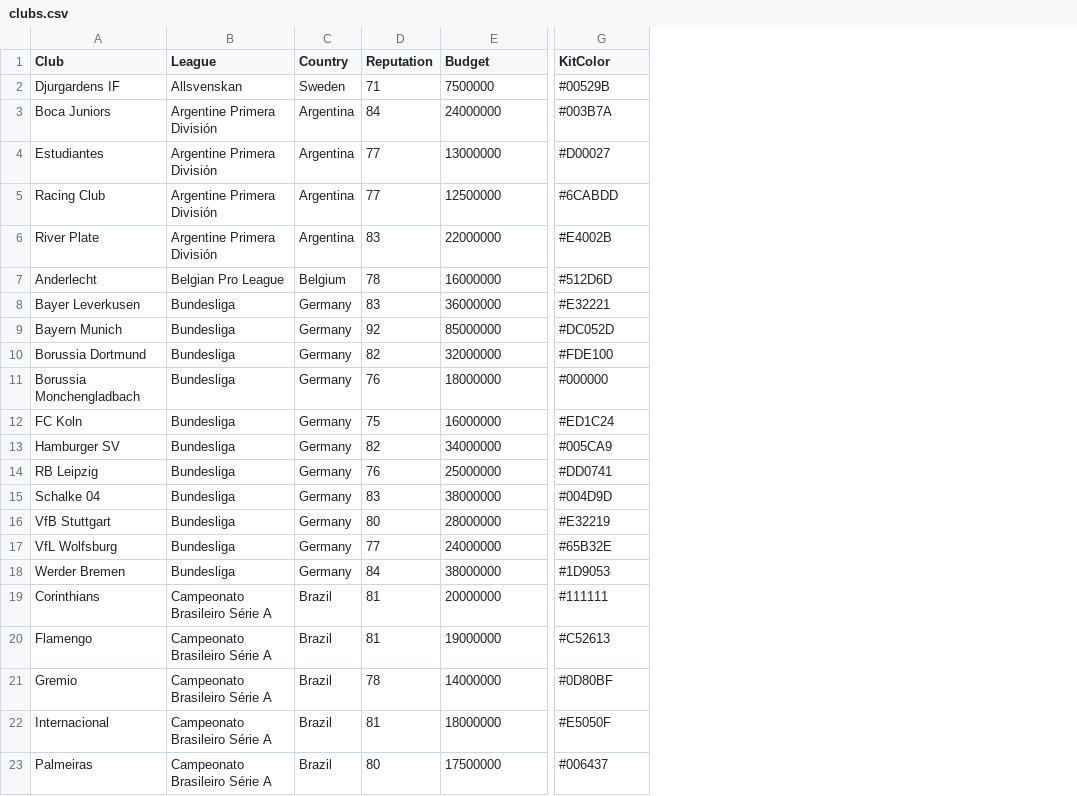
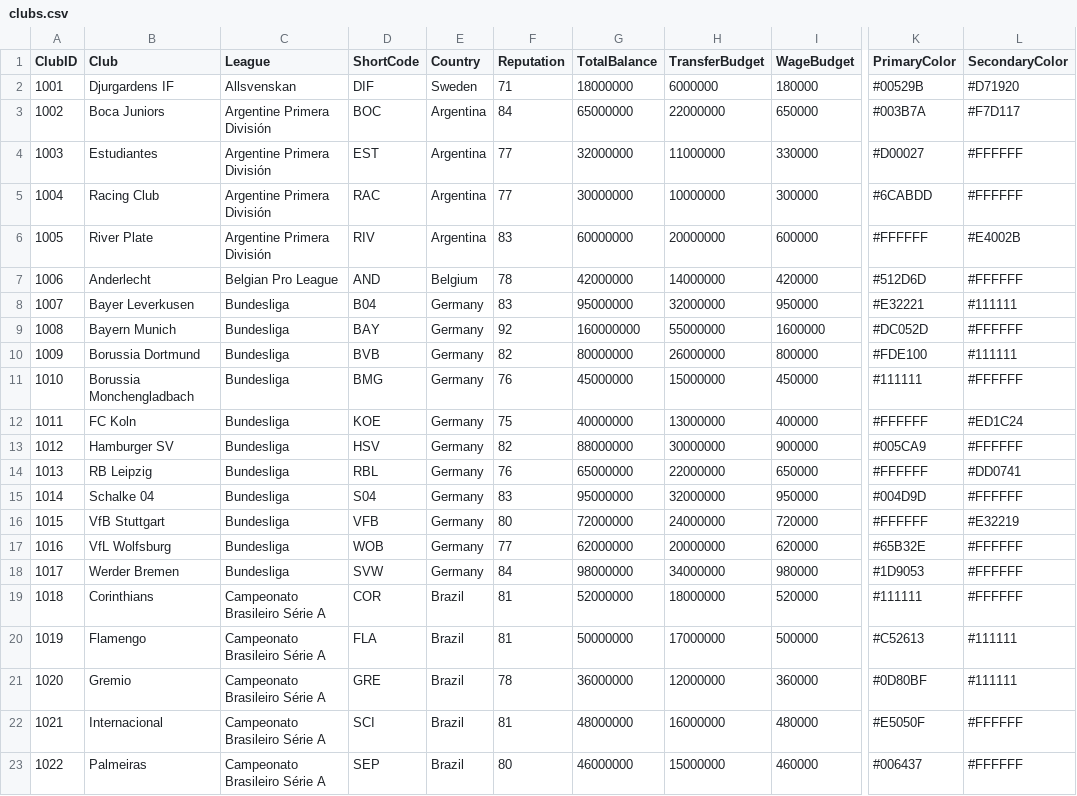
Before and after one commit to crystal-cpp/CFM-1, a CSV file: demo/data/clubs.csv, drawn as a sheet; only a part is shown, gaps mark what is left out; addresses are those after the commit; the diff covers the shown part only; the diff names each change by its address in the sheet, - before the commit and + after, or states it on an @@ line.

Commit message:
Update clubs.csv

```diff
--- a/demo/data/clubs.csv
+++ b/demo/data/clubs.csv
+column A (ClubID), rows 2-23: 1001 | 1002 | 1003 | 1004 | 1005 | 1006 | 1007 | 1008 | 1009 | 1010 | 1011 | 1012 | 1013 | 1014 | 1015 | 1016 | 1017 | 1018 | 1019 | 1020 | 1021 | 1022
+column D (ShortCode), rows 2-23: DIF | BOC | EST | RAC | RIV | AND | B04 | BAY | BVB | BMG | KOE | HSV | RBL | S04 | VFB | WOB | SVW | COR | FLA | GRE | SCI | SEP
+column G (TotalBalance), rows 2-23: 18000000 | 65000000 | 32000000 | 30000000 | 60000000 | 42000000 | 95000000 | 160000000 | 80000000 | 45000000 | 40000000 | 88000000 | 65000000 | 95000000 | 72000000 | 62000000 | 98000000 | 52000000 | 50000000 | 36000000 | 48000000 | 46000000
+column I (WageBudget), rows 2-23: 180000 | 650000 | 330000 | 300000 | 600000 | 420000 | 950000 | 1600000 | 800000 | 450000 | 400000 | 900000 | 650000 | 950000 | 720000 | 620000 | 980000 | 520000 | 500000 | 360000 | 480000 | 460000
+column L (SecondaryColor), rows 2-23: #D71920 | #F7D117 | #FFFFFF | #FFFFFF | #E4002B | #FFFFFF | #111111 | #FFFFFF | #111111 | #FFFFFF | #ED1C24 | #FFFFFF | #DD0741 | #FFFFFF | #E32219 | #FFFFFF | #FFFFFF | #FFFFFF | #111111 | #111111 | #FFFFFF | #FFFFFF
-H1: Budget
+H1: TransferBudget
-K1: KitColor
+K1: PrimaryColor
-H2 (TransferBudget): 7500000
+H2 (TransferBudget): 6000000
-H3 (TransferBudget): 24000000
+H3 (TransferBudget): 22000000
-H4 (TransferBudget): 13000000
+H4 (TransferBudget): 11000000
-H5 (TransferBudget): 12500000
+H5 (TransferBudget): 10000000
-H6 (TransferBudget): 22000000
+H6 (TransferBudget): 20000000
-K6 (PrimaryColor): #E4002B
+K6 (PrimaryColor): #FFFFFF
-H7 (TransferBudget): 16000000
+H7 (TransferBudget): 14000000
-H8 (TransferBudget): 36000000
+H8 (TransferBudget): 32000000
-H9 (TransferBudget): 85000000
+H9 (TransferBudget): 55000000
-H10 (TransferBudget): 32000000
+H10 (TransferBudget): 26000000
-H11 (TransferBudget): 18000000
+H11 (TransferBudget): 15000000
-K11 (PrimaryColor): #000000
+K11 (PrimaryColor): #111111
-H12 (TransferBudget): 16000000
+H12 (TransferBudget): 13000000
-K12 (PrimaryColor): #ED1C24
+K12 (PrimaryColor): #FFFFFF
-H13 (TransferBudget): 34000000
+H13 (TransferBudget): 30000000
-H14 (TransferBudget): 25000000
+H14 (TransferBudget): 22000000
-K14 (PrimaryColor): #DD0741
+K14 (PrimaryColor): #FFFFFF
-H15 (TransferBudget): 38000000
+H15 (TransferBudget): 32000000
-H16 (TransferBudget): 28000000
+H16 (TransferBudget): 24000000
-K16 (PrimaryColor): #E32219
+K16 (PrimaryColor): #FFFFFF
-H17 (TransferBudget): 24000000
+H17 (TransferBudget): 20000000
-H18 (TransferBudget): 38000000
+H18 (TransferBudget): 34000000
-H19 (TransferBudget): 20000000
+H19 (TransferBudget): 18000000
-H20 (TransferBudget): 19000000
+H20 (TransferBudget): 17000000
-H21 (TransferBudget): 14000000
+H21 (TransferBudget): 12000000
-H22 (TransferBudget): 18000000
+H22 (TransferBudget): 16000000
-H23 (TransferBudget): 17500000
+H23 (TransferBudget): 15000000
```
Also changed, not shown: 89 edited cells elsewhere in this file.
